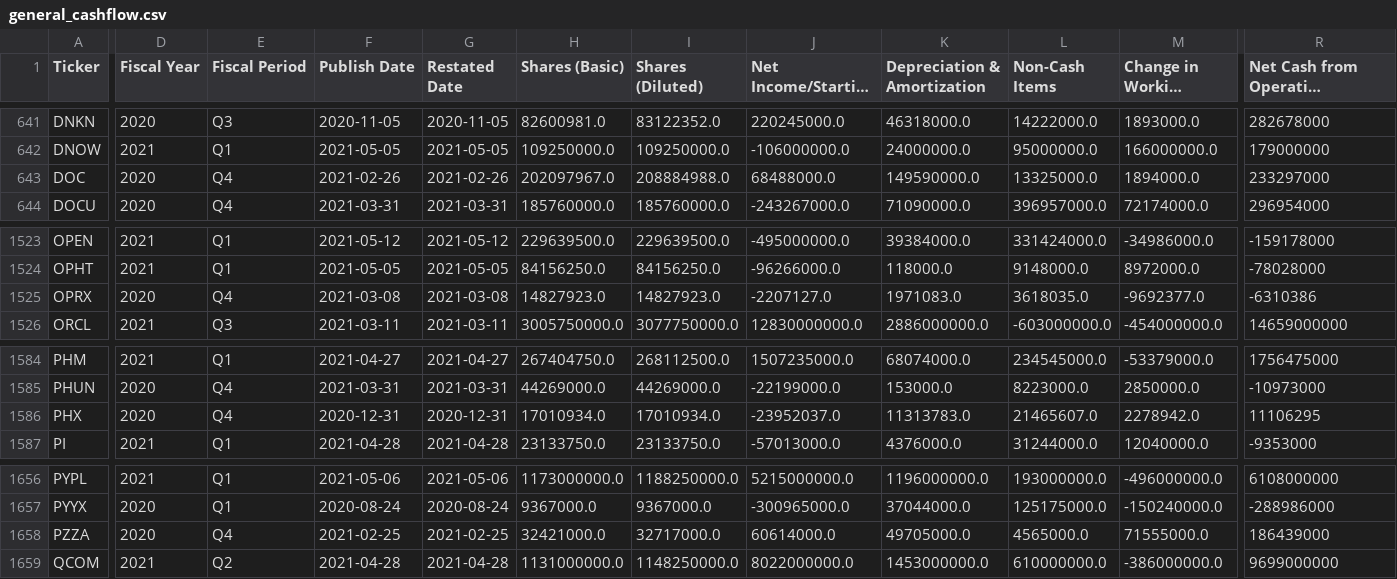
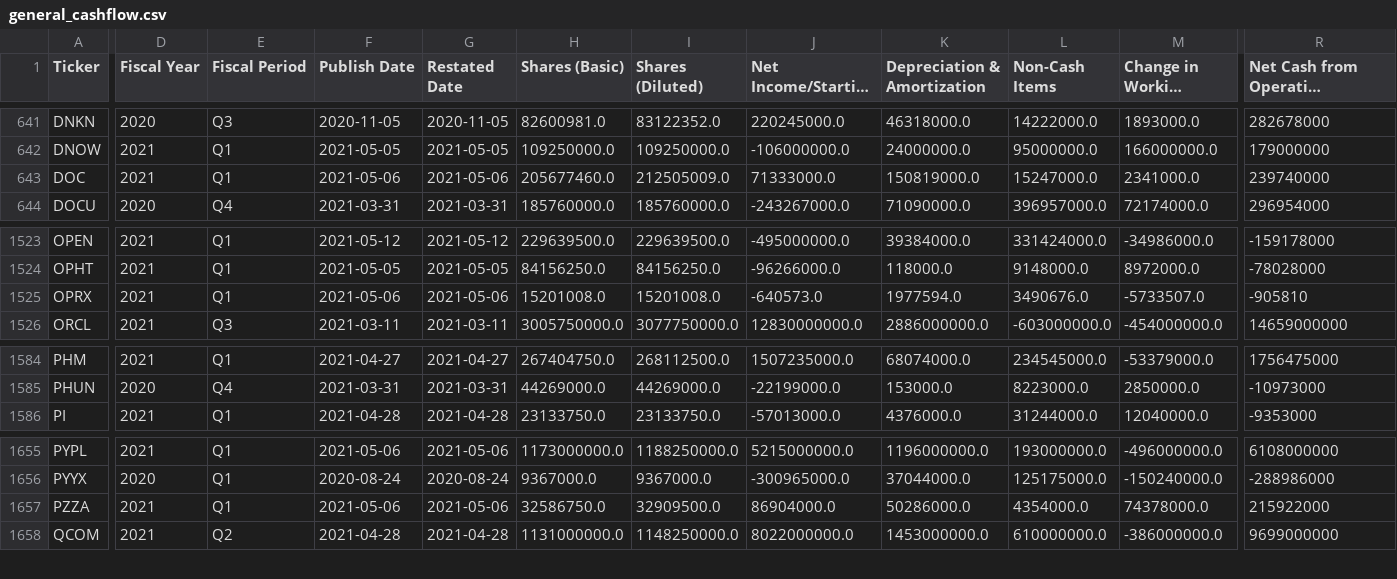
Before and after one commit to gardnmi/valuation-dashboard, a CSV file: data/general_cashflow.csv, drawn as a sheet; only a part is shown, gaps mark what is left out; long unchanged cells end in …; removed rows and columns are numbered as before the commit, all else as after; rows hold the shown columns only; the diff covers the shown part only; the diff names each change by its address in the sheet, - before the commit and + after, or states it on an @@ line.

```diff
--- a/data/general_cashflow.csv
+++ b/data/general_cashflow.csv
-D643 (Fiscal Year): 2020
+D643 (Fiscal Year): 2021
-E643 (Fiscal Period): Q4
+E643 (Fiscal Period): Q1
-F643 (Publish Date): 2021-02-26
+F643 (Publish Date): 2021-05-06
-G643 (Restated Date): 2021-02-26
+G643 (Restated Date): 2021-05-06
-H643 (Shares (Basic)): 202097967.0
+H643 (Shares (Basic)): 205677460.0
-I643 (Shares (Diluted)): 208884988.0
+I643 (Shares (Diluted)): 212505009.0
-J643 (Net Income/Starting Line): 68488000.0
+J643 (Net Income/Starting Line): 71333000.0
-K643 (Depreciation & Amortization): 149590000.0
+K643 (Depreciation & Amortization): 150819000.0
-L643 (Non-Cash Items): 13325000.0
+L643 (Non-Cash Items): 15247000.0
-M643 (Change in Working Capital): 1894000.0
+M643 (Change in Working Capital): 2341000.0
-R643: 233297000
+R643: 239740000
-D1525 (Fiscal Year): 2020
+D1525 (Fiscal Year): 2021
-E1525 (Fiscal Period): Q4
+E1525 (Fiscal Period): Q1
-F1525 (Publish Date): 2021-03-08
+F1525 (Publish Date): 2021-05-06
-G1525 (Restated Date): 2021-03-08
+G1525 (Restated Date): 2021-05-06
-H1525 (Shares (Basic)): 14827923.0
+H1525 (Shares (Basic)): 15201008.0
-I1525 (Shares (Diluted)): 14827923.0
+I1525 (Shares (Diluted)): 15201008.0
-J1525 (Net Income/Starting Line): -2207127.0
+J1525 (Net Income/Starting Line): -640573.0
-K1525 (Depreciation & Amortization): 1971083.0
+K1525 (Depreciation & Amortization): 1977594.0
-L1525 (Non-Cash Items): 3618035.0
+L1525 (Non-Cash Items): 3490676.0
-M1525 (Change in Working Capital): -9692377.0
+M1525 (Change in Working Capital): -5733507.0
-R1525: -6310386
+R1525: -905810
-row 1586: PHX | 2020 | Q4 | 2020-12-31 | 2020-12-31 | 17010934.0 | 17010934.0 | -23952037.0 | 11313783.0 | 21465607.0 | 2278942.0 | 11106295
-D1657 (Fiscal Year): 2020
+D1657 (Fiscal Year): 2021
-E1657 (Fiscal Period): Q4
+E1657 (Fiscal Period): Q1
-F1657 (Publish Date): 2021-02-25
+F1657 (Publish Date): 2021-05-06
-G1657 (Restated Date): 2021-02-25
+G1657 (Restated Date): 2021-05-06
-H1657 (Shares (Basic)): 32421000.0
+H1657 (Shares (Basic)): 32586750.0
-I1657 (Shares (Diluted)): 32717000.0
+I1657 (Shares (Diluted)): 32909500.0
-J1657 (Net Income/Starting Line): 60614000.0
+J1657 (Net Income/Starting Line): 86904000.0
-K1657 (Depreciation & Amortization): 49705000.0
+K1657 (Depreciation & Amortization): 50286000.0
-L1657 (Non-Cash Items): 4565000.0
+L1657 (Non-Cash Items): 4354000.0
-M1657 (Change in Working Capital): 71555000.0
+M1657 (Change in Working Capital): 74378000.0
-R1657: 186439000
+R1657: 215922000
```
Also changed, not shown: 96 edited cells elsewhere in this file, data/banks_predictions.csv, data/general_balance.csv, 13 other files.
